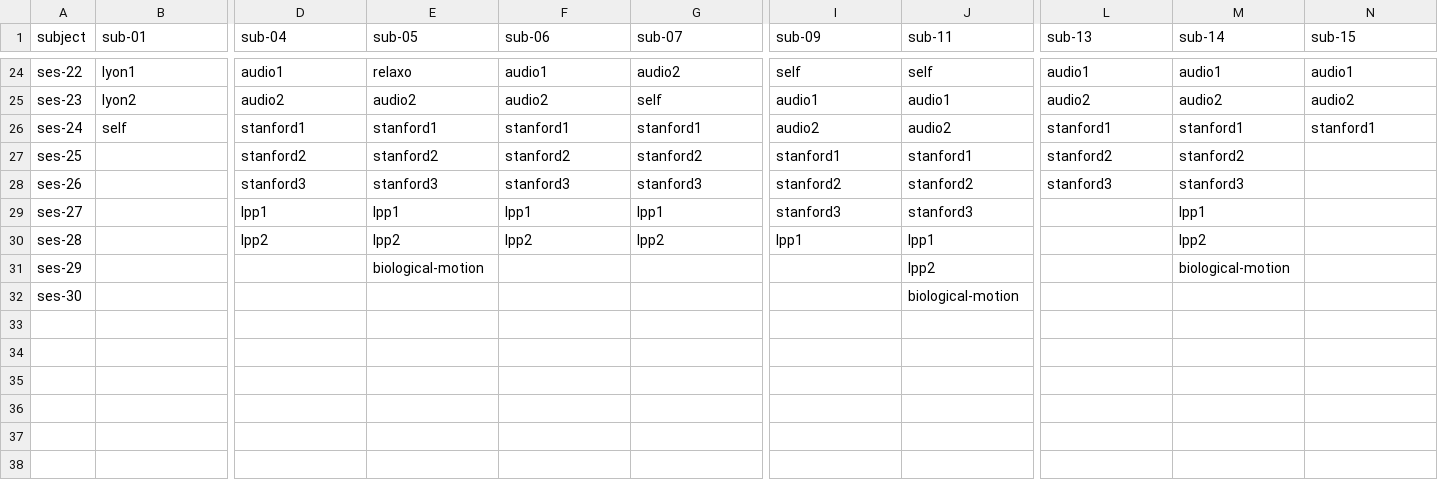
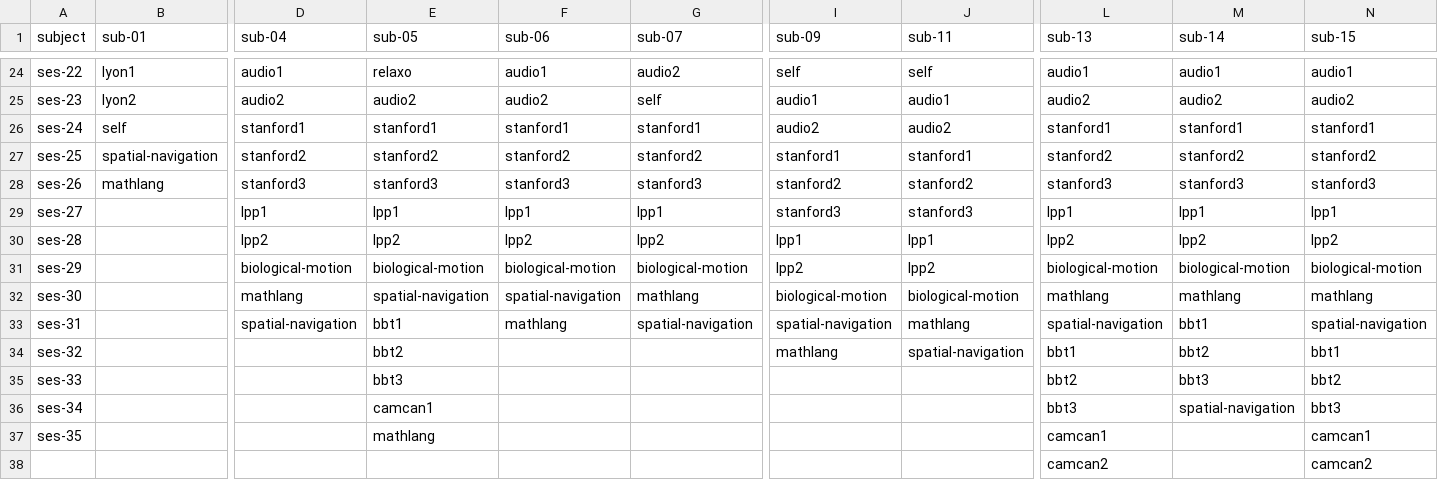
Before and after one commit to DiedrichsenLab/Functional_Fusion, a TSV file: scripts/ibc_sessions_map.tsv, drawn as a sheet; only a part is shown, gaps mark what is left out; rows hold the shown columns only; the diff names each change by its address in the sheet, - before the commit and + after, or states it on an @@ line.

```diff
--- a/scripts/ibc_sessions_map.tsv
+++ b/scripts/ibc_sessions_map.tsv
-B27 (sub-01): (empty)
+B27 (sub-01): spatial-navigation
-N27 (sub-15): (empty)
+N27 (sub-15): stanford2
-B28 (sub-01): (empty)
+B28 (sub-01): mathlang
-N28 (sub-15): (empty)
+N28 (sub-15): stanford3
-L29 (sub-13): (empty)
+L29 (sub-13): lpp1
-N29 (sub-15): (empty)
+N29 (sub-15): lpp1
-L30 (sub-13): (empty)
+L30 (sub-13): lpp2
-N30 (sub-15): (empty)
+N30 (sub-15): lpp2
-D31 (sub-04): (empty)
+D31 (sub-04): biological-motion
-F31 (sub-06): (empty)
+F31 (sub-06): biological-motion
-G31 (sub-07): (empty)
+G31 (sub-07): biological-motion
-I31 (sub-09): (empty)
+I31 (sub-09): lpp2
-L31 (sub-13): (empty)
+L31 (sub-13): biological-motion
-N31 (sub-15): (empty)
+N31 (sub-15): biological-motion
-D32 (sub-04): (empty)
+D32 (sub-04): mathlang
-E32 (sub-05): (empty)
+E32 (sub-05): spatial-navigation
-F32 (sub-06): (empty)
+F32 (sub-06): spatial-navigation
-G32 (sub-07): (empty)
+G32 (sub-07): mathlang
-I32 (sub-09): (empty)
+I32 (sub-09): biological-motion
-L32 (sub-13): (empty)
+L32 (sub-13): mathlang
-M32 (sub-14): (empty)
+M32 (sub-14): mathlang
-N32 (sub-15): (empty)
+N32 (sub-15): mathlang
+row 33: ses-31 |  | spatial-navigation | bbt1 | mathlang | spatial-navigation | spatial-navigation | mathlang | spatial-navigation | bbt1 | spatial-navigation
+row 34: ses-32 |  |  | bbt2 |  |  | mathlang | spatial-navigation | bbt1 | bbt2 | bbt1
+row 35: ses-33 |  |  | bbt3 |  |  |  |  | bbt2 | bbt3 | bbt2
+row 36: ses-34 |  |  | camcan1 |  |  |  |  | bbt3 | spatial-navigation | bbt3
+row 37: ses-35 |  |  | mathlang |  |  |  |  | camcan1 |  | camcan1
+row 38:  |  |  |  |  |  |  |  | camcan2 |  | camcan2
```
Also changed, not shown: scripts/ibc_sessions_structure.tsv, 1 other file.
